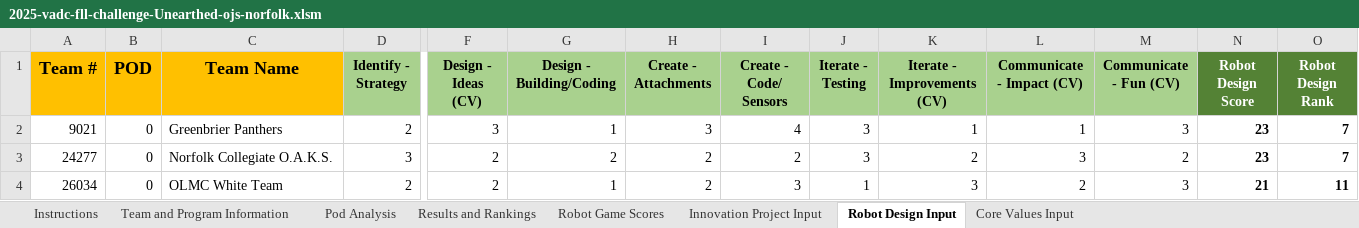
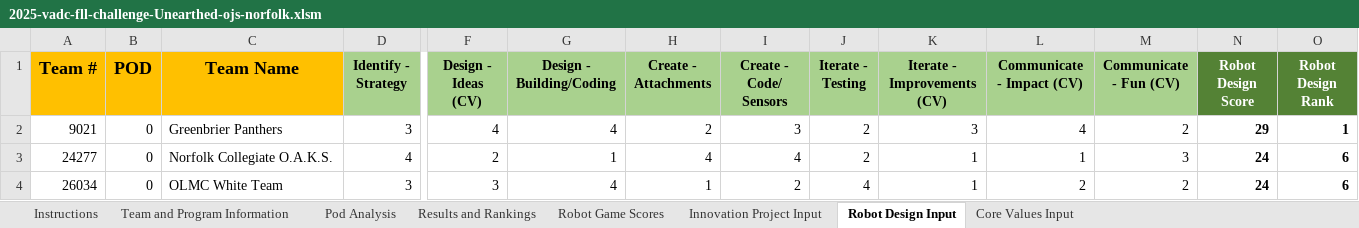
Before and after one commit to MrGibbage/OJS_Script_maker_NG, an Excel workbook: 2025-all/2025-vadc-fll-challenge-Unearthed-ojs-norfolk.xlsm, sheet Robot Design Input, drawn as a sheet; only a part is shown, gaps mark what is left out; values as stored, in another font and other column widths than the file's, no borders; table styles not drawn; the diff covers the shown part only; the diff names each change by its address in the sheet, - before the commit and + after, or states it on an @@ line.

```diff
--- a/2025-all/2025-vadc-fll-challenge-Unearthed-ojs-norfolk.xlsm (sheet Robot Design Input)
+++ b/2025-all/2025-vadc-fll-challenge-Unearthed-ojs-norfolk.xlsm (sheet Robot Design Input)
-D2 (Identify - Strategy): 2
+D2 (Identify - Strategy): 3
-F2 (Design - Ideas (CV)): 3
+F2 (Design - Ideas (CV)): 4
-G2 (Design - Building/Coding): 1
+G2 (Design - Building/Coding): 4
-H2 (Create - Attachments): 3
+H2 (Create - Attachments): 2
-I2 (Create - Code/ Sensors): 4
+I2 (Create - Code/ Sensors): 3
-J2:J3 (Iterate - Testing): 3
+J2:J3 (Iterate - Testing): 2
-K2 (Iterate - Improvements (CV)): 1
+K2 (Iterate - Improvements (CV)): 3
-L2 (Communicate - Impact (CV)): 1
+L2 (Communicate - Impact (CV)): 4
-M2 (Communicate - Fun (CV)): 3
+M2 (Communicate - Fun (CV)): 2
-N2 (Robot Design Score): 23
+N2 (Robot Design Score): 29
-O2 (Robot Design Rank): 7
+O2 (Robot Design Rank): 1
-D3 (Identify - Strategy): 3
+D3 (Identify - Strategy): 4
-G3 (Design - Building/Coding): 2
+G3 (Design - Building/Coding): 1
-H3 (Create - Attachments): 2
+H3 (Create - Attachments): 4
-I3 (Create - Code/ Sensors): 2
+I3 (Create - Code/ Sensors): 4
-K3 (Iterate - Improvements (CV)): 2
+K3 (Iterate - Improvements (CV)): 1
-L3 (Communicate - Impact (CV)): 3
+L3 (Communicate - Impact (CV)): 1
-M3 (Communicate - Fun (CV)): 2
+M3 (Communicate - Fun (CV)): 3
-N3 (Robot Design Score): 23
+N3 (Robot Design Score): 24
-O3 (Robot Design Rank): 7
+O3 (Robot Design Rank): 6
-D4 (Identify - Strategy): 2
+D4 (Identify - Strategy): 3
-F4 (Design - Ideas (CV)): 2
+F4 (Design - Ideas (CV)): 3
-G4 (Design - Building/Coding): 1
+G4 (Design - Building/Coding): 4
-H4 (Create - Attachments): 2
+H4 (Create - Attachments): 1
-I4 (Create - Code/ Sensors): 3
+I4 (Create - Code/ Sensors): 2
-J4 (Iterate - Testing): 1
+J4 (Iterate - Testing): 4
-K4 (Iterate - Improvements (CV)): 3
+K4 (Iterate - Improvements (CV)): 1
-M4 (Communicate - Fun (CV)): 3
+M4 (Communicate - Fun (CV)): 2
-N4 (Robot Design Score): 21
+N4 (Robot Design Score): 24
-O4 (Robot Design Rank): 11
+O4 (Robot Design Rank): 6
```
Also changed, not shown: 93 edited cells elsewhere in this sheet, sheet Core Values Input, sheet Innovation Project Input, sheet Results and Rankings, sheet Robot Game Scores, hidden cells, 15 other files.
